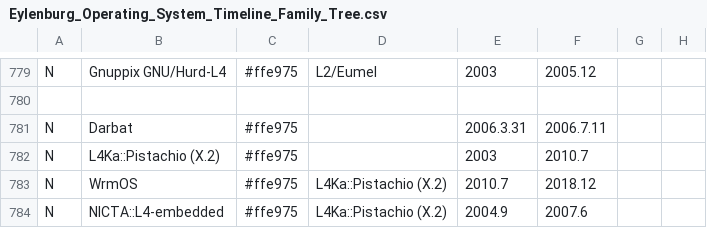
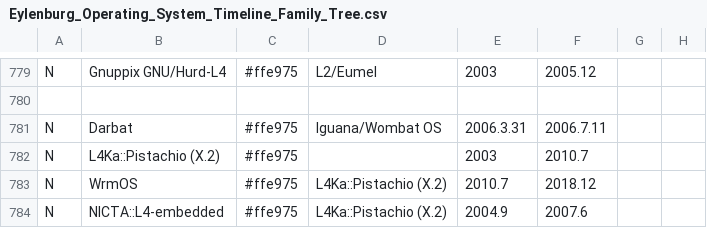
Before and after one commit to eylenburg/os-family-tree, a CSV file: Eylenburg_Operating_System_Timeline_Family_Tree.csv, drawn as a sheet; only a part is shown, gaps mark what is left out; the diff names each change by its address in the sheet, - before the commit and + after, or states it on an @@ line.

Commit message:
Update Eylenburg_Operating_System_Timeline_Family_Tree.csv

```diff
--- a/Eylenburg_Operating_System_Timeline_Family_Tree.csv
+++ b/Eylenburg_Operating_System_Timeline_Family_Tree.csv
-D781: (empty)
+D781: Iguana/Wombat OS
```
